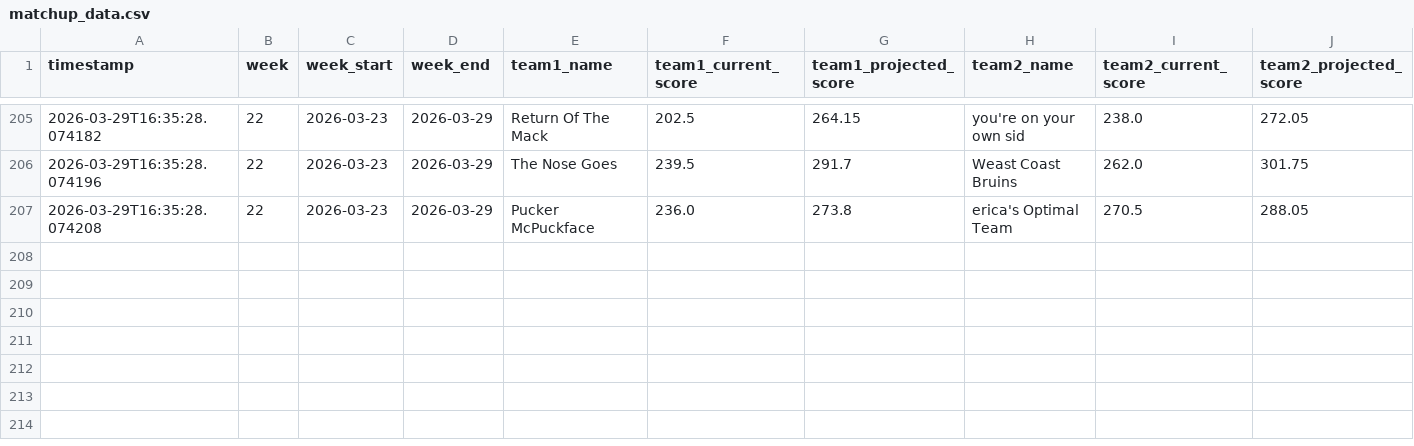
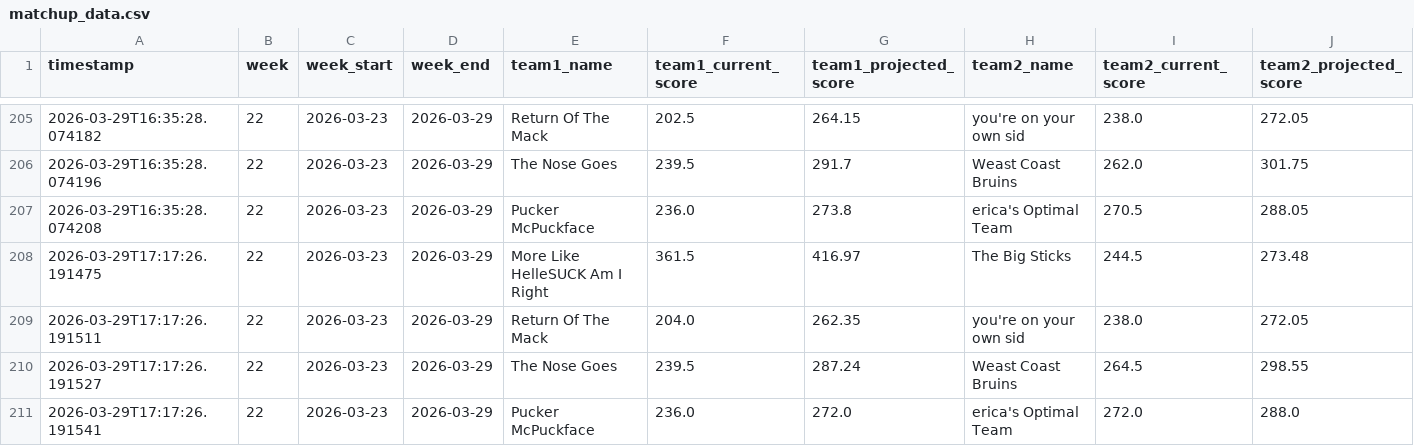
Before and after one commit to cwiewel/fantasy-hockey-tracker, a CSV file: matchup_data.csv, drawn as a sheet; only a part is shown, gaps mark what is left out.

```diff
--- a/matchup_data.csv
+++ b/matchup_data.csv
@@ -207 +207,5 @@ timestamp,week,week_start,week_end,team1_name,team1_current_score,team1_projecte
 2026-03-29T16:35:28.074208,22,2026-03-23,2026-03-29,Pucker McPuckface,236.0,273.8,erica's Optimal Team,270.5,288.05
+2026-03-29T17:17:26.191475,22,2026-03-23,2026-03-29,More Like HelleSUCK Am I Right,361.5,416.97,The Big Sticks,244.5,273.48
+2026-03-29T17:17:26.191511,22,2026-03-23,2026-03-29,Return Of The Mack,204.0,262.35,you're on your own sid,238.0,272.05
+2026-03-29T17:17:26.191527,22,2026-03-23,2026-03-29,The Nose Goes,239.5,287.24,Weast Coast Bruins,264.5,298.55
+2026-03-29T17:17:26.191541,22,2026-03-23,2026-03-29,Pucker McPuckface,236.0,272.0,erica's Optimal Team,272.0,288.0
```
